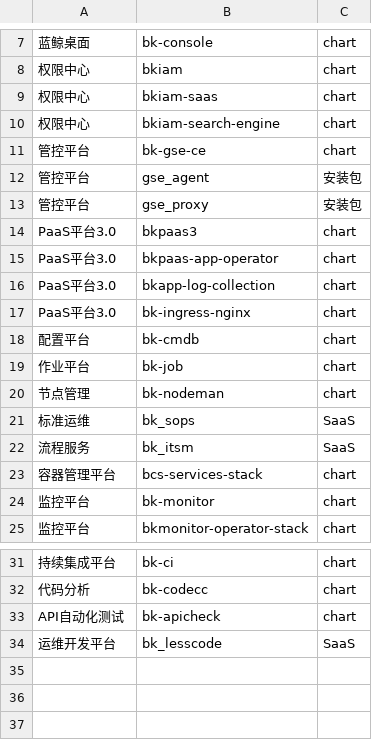
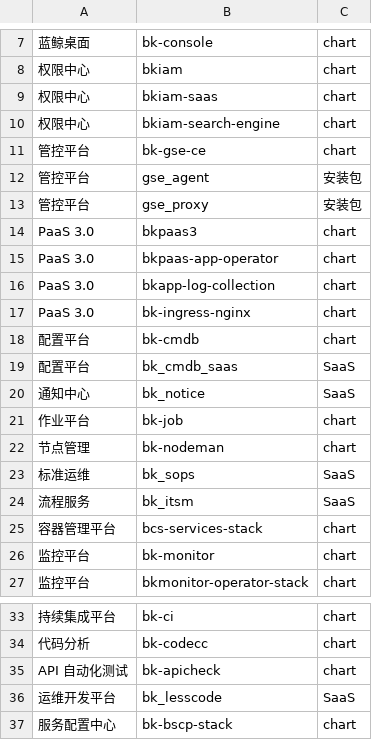
Before and after one commit to TencentBlueKing/BKDocs, a TSV file: ZH/DeploymentGuides/7.2/scripts/packages.tsv, drawn as a sheet; only a part is shown, gaps mark what is left out; addresses are those after the commit; the diff names each change by its address in the sheet, - before the commit and + after, or states it on an @@ line.

```diff
--- a/ZH/DeploymentGuides/7.2/scripts/packages.tsv
+++ b/ZH/DeploymentGuides/7.2/scripts/packages.tsv
-A14:A17: PaaS平台3.0
+A14:A17: PaaS 3.0
+row 19: 配置平台 | bk_cmdb_saas | SaaS
+row 20: 通知中心 | bk_notice | SaaS
-A35: API自动化测试
+A35: API 自动化测试
+row 37: 服务配置中心 | bk-bscp-stack | chart
```
Also changed, not shown: ZH/DeploymentGuides/7.2/scripts/chart-appversion.tsv, 39 other files.
